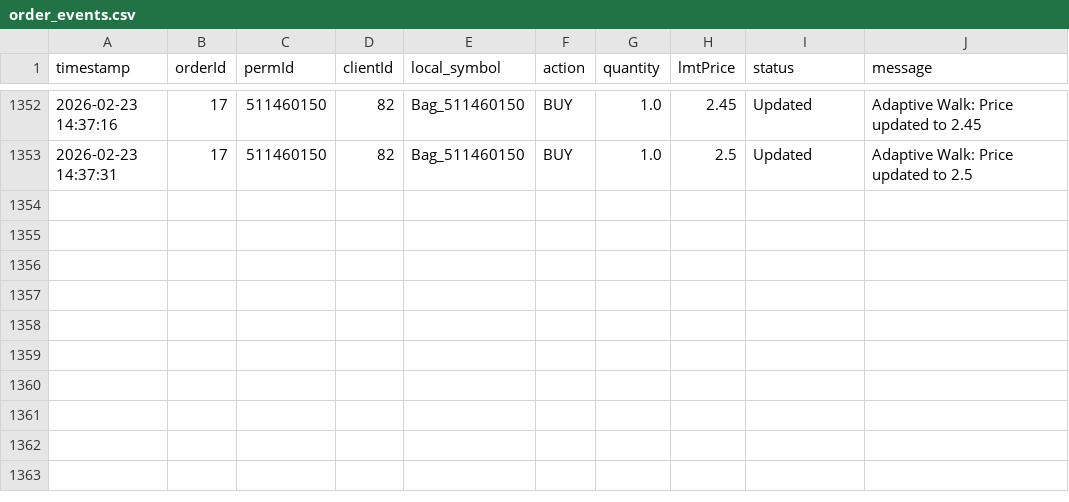
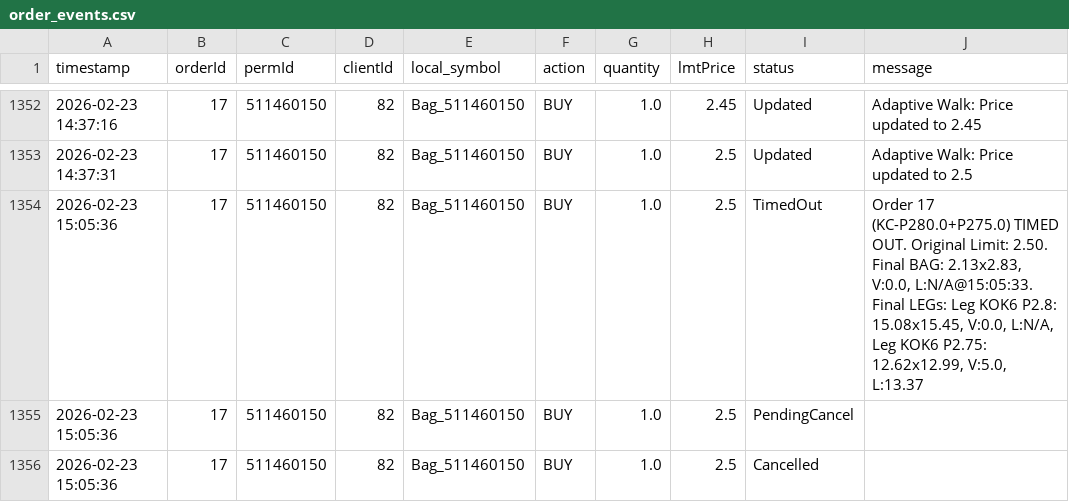
Before and after one commit to rozavala/real_options, a CSV file: dev/data/KC/order_events.csv, drawn as a sheet; only a part is shown, gaps mark what is left out; the diff names each change by its address in the sheet, - before the commit and + after, or states it on an @@ line.

```diff
--- a/dev/data/KC/order_events.csv
+++ b/dev/data/KC/order_events.csv
+row 1354: 2026-02-23 15:05:36 | 17 | 511460150 | 82 | Bag_511460150 | BUY | 1.0 | 2.5 | TimedOut | Order 17 (KC-P280.0+P275.0) TIMED OUT. Original Limit: 2.50. Final BAG: 2.13x2.83, V:0.0, L:N/A@15:05:33. Final LEGs: Leg KOK6 P2.8: 15.08x15.45, V:0.0, L:N/A, Leg KOK6 P2.75: 12.62x12.99, V:5.0, L:13.37
+row 1355: 2026-02-23 15:05:36 | 17 | 511460150 | 82 | Bag_511460150 | BUY | 1.0 | 2.5 | PendingCancel
+row 1356: 2026-02-23 15:05:36 | 17 | 511460150 | 82 | Bag_511460150 | BUY | 1.0 | 2.5 | Cancelled
```
Also changed, not shown: dev/data/CC/decision_signals.csv, dev/data/KC/agent_accuracy_structured.csv, 13 other files.
